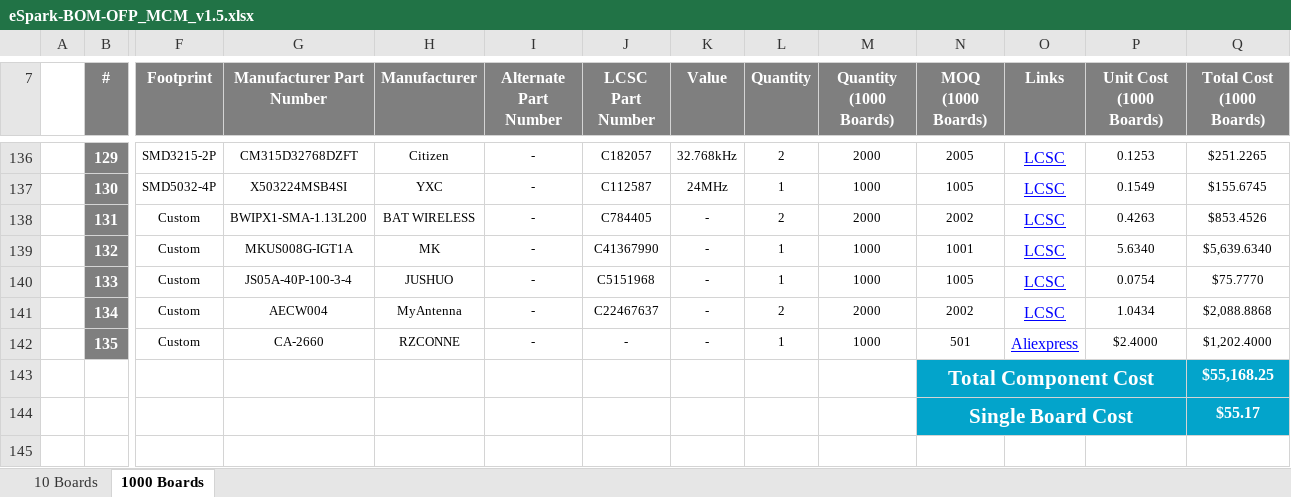
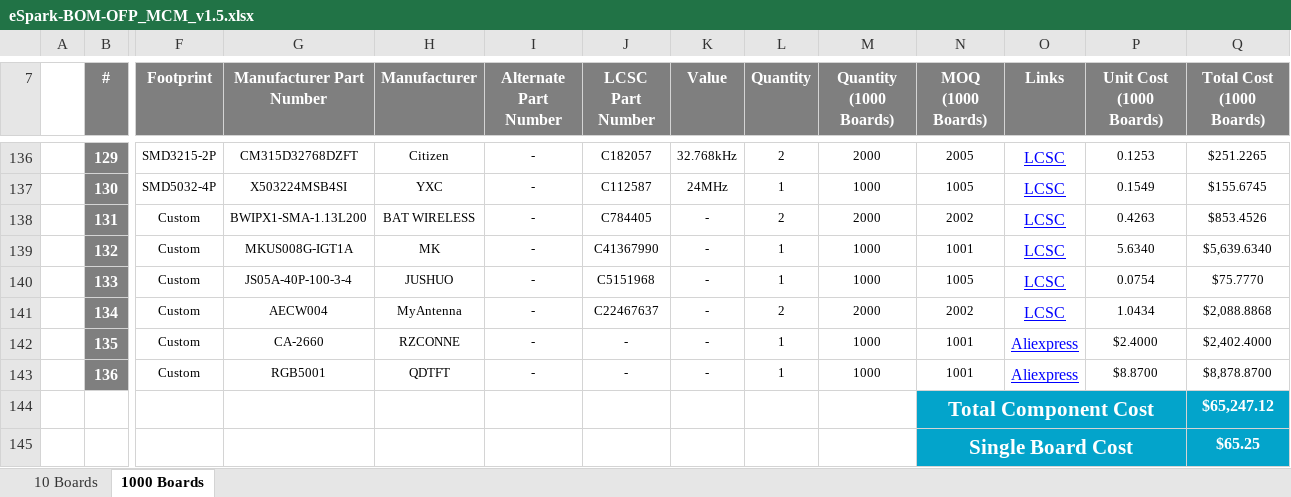
Before and after one commit to eSpark-Backup/nabilfesal-smartmeter-hw, an Excel workbook: Design-Files/OFP_MCM_v1.5/BOM/eSpark-BOM-OFP_MCM_v1.5.xlsx, sheet 1000 Boards, drawn as a sheet; only a part is shown, gaps mark what is left out; values as stored, in another font and other column widths than the file's, no borders; removed rows and columns are numbered as before the commit, all else as after; rows hold the shown columns only; the diff names each change by its address in the sheet, - before the commit and + after, or states it on an @@ line.

```diff
--- a/Design-Files/OFP_MCM_v1.5/BOM/eSpark-BOM-OFP_MCM_v1.5.xlsx (sheet 1000 Boards)
+++ b/Design-Files/OFP_MCM_v1.5/BOM/eSpark-BOM-OFP_MCM_v1.5.xlsx (sheet 1000 Boards)
-N142 (MOQ (1000 Boards)): 501
+N142 (MOQ (1000 Boards)): 1001
-Q142 (Total Cost (1000 Boards)): $1,202.4000
+Q142 (Total Cost (1000 Boards)): $2,402.4000
-row 143:  |  |  |  |  |  |  |  |  |  | Total Component Cost |  |  | $55,168.25
-row 144:  |  |  |  |  |  |  |  |  |  | Single Board Cost |  |  | $55.17
+row 143:  | 136 | Custom | RGB5001 | QDTFT | - | - | - | 1 | 1000 | 1001 | Aliexpress | $8.8700 | $8,878.8700
+row 144:  |  |  |  |  |  |  |  |  |  | Total Component Cost |  |  | $65,247.12
+row 145:  |  |  |  |  |  |  |  |  |  | Single Board Cost |  |  | $65.25
```
Also changed, not shown: sheet 10 Boards, Design-Files/OFP_MCM_v1.5/BOM/Client-BOM-OFP_MCM_v1.5.xlsx.
